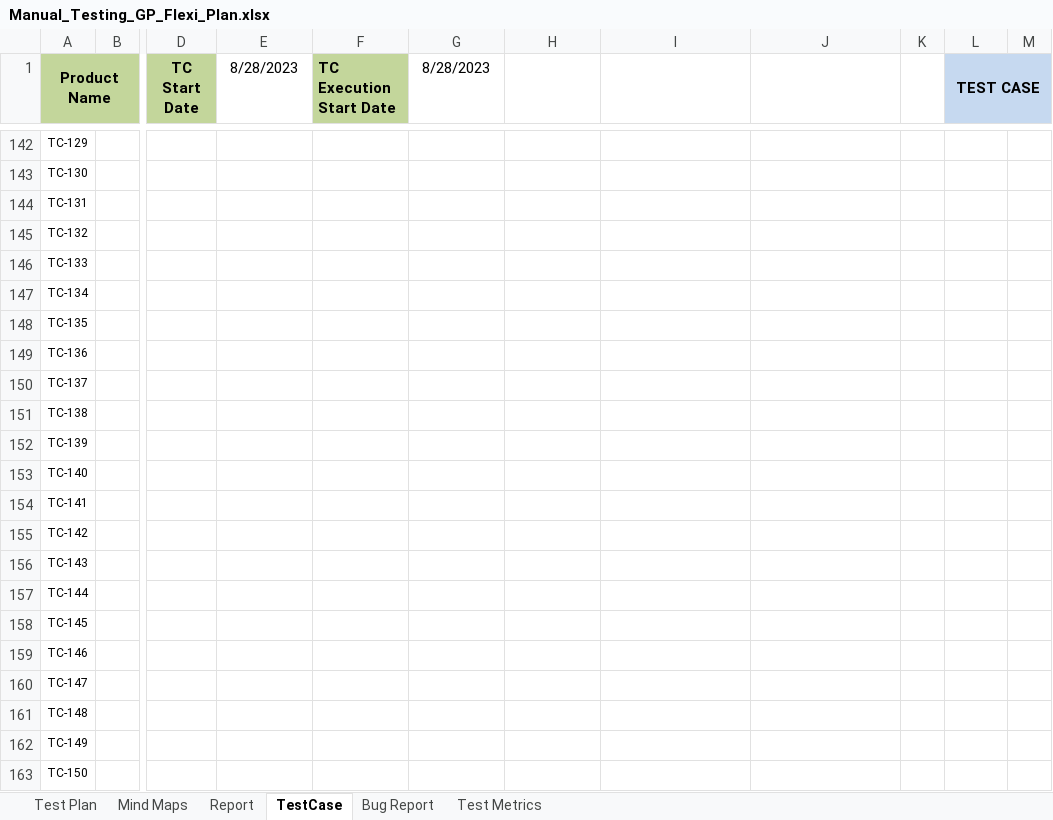
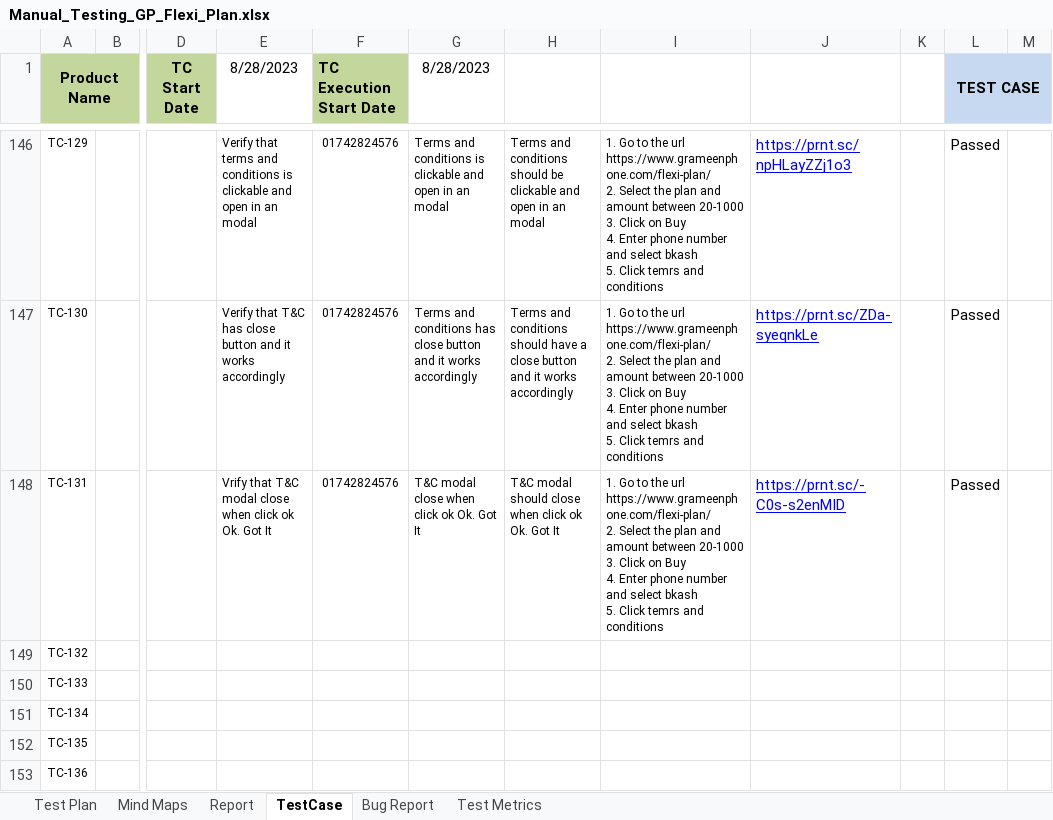
Before and after one commit to Ajij-khaan/Manual_Testing_GP_Flexi_Plan, an Excel workbook: Manual_Testing_GP_Flexi_Plan.xlsx, sheet TestCase, drawn as a sheet; only a part is shown, gaps mark what is left out; the shorter side is filled out with more unchanged rows; values as stored, in another font and other column widths than the file's, no borders; conditional formats not drawn; addresses are those after the commit; ↵ is a line break in a cell; the diff covers the shown part only; the diff names each change by its address in the sheet, - before the commit and + after, or states it on an @@ line.

Commit message:
MFS page test case

```diff
--- a/Manual_Testing_GP_Flexi_Plan.xlsx (sheet TestCase)
+++ b/Manual_Testing_GP_Flexi_Plan.xlsx (sheet TestCase)
-E146 (8/28/2023): (empty)
+E146 (8/28/2023): Verify that terms and conditions is clickable and open in an modal
-F146:F148 (TC Execution Start Date): (empty)
+F146:F148 (TC Execution Start Date): 01742824576
-G146 (8/28/2023): (empty)
+G146 (8/28/2023): Terms and conditions is clickable and open in an modal
-H146: (empty)
+H146: Terms and conditions should be clickable and open in an modal
-I146:I148: (empty)
+I146:I148: 1. Go to the url https://www.grameenphone.com/flexi-plan/ ↵ 2. Select the plan and amount between 20-1000 ↵ 3. Click on Buy ↵ 4. Enter phone number and select bkash ↵ 5. Click temrs and conditions
-J146: (empty)
+J146: https://prnt.sc/npHLayZZj1o3
-L146:L148 (TEST CASE): (empty)
+L146:L148 (TEST CASE): Passed
-E147 (8/28/2023): (empty)
+E147 (8/28/2023): Verify that T&C has close button and it works accordingly
-G147 (8/28/2023): (empty)
+G147 (8/28/2023): Terms and conditions has close button and it works accordingly
-H147: (empty)
+H147: Terms and conditions should have a close button and it works accordingly
-J147: (empty)
+J147: https://prnt.sc/ZDa-syeqnkLe
-E148 (8/28/2023): (empty)
+E148 (8/28/2023): Vrify that T&C modal close when click ok Ok. Got It
-G148 (8/28/2023): (empty)
+G148 (8/28/2023): T&C modal close when click ok Ok. Got It
-H148: (empty)
+H148: T&C modal should close when click ok Ok. Got It
-J148: (empty)
+J148: https://prnt.sc/-C0s-s2enMID
```
Also changed, not shown: 4 added rows and 38 edited cells elsewhere in this sheet, sheet Report, formulas that keep their value, charts or pictures.
